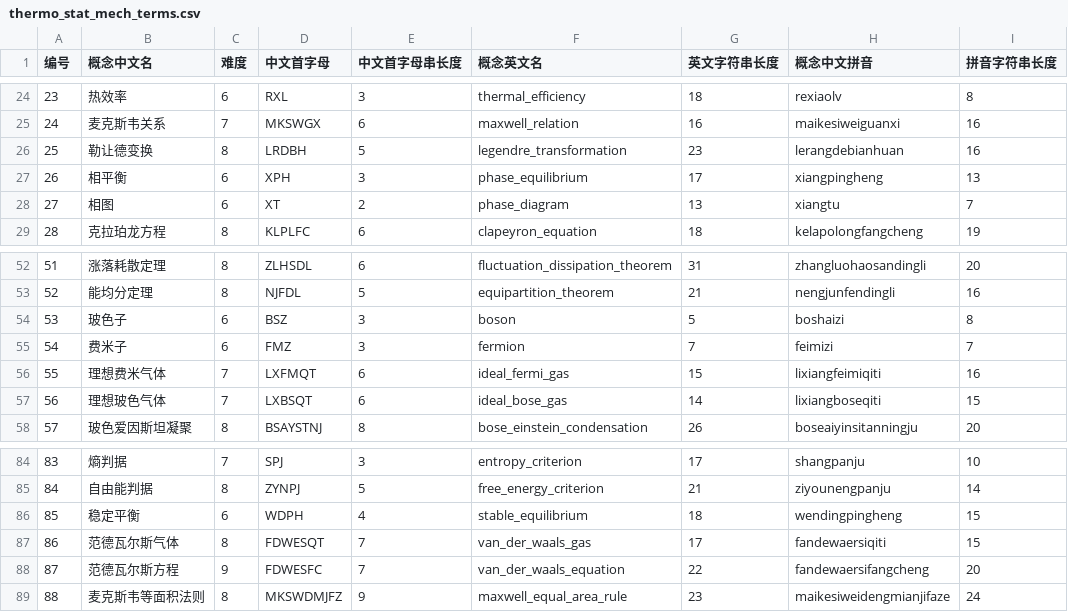
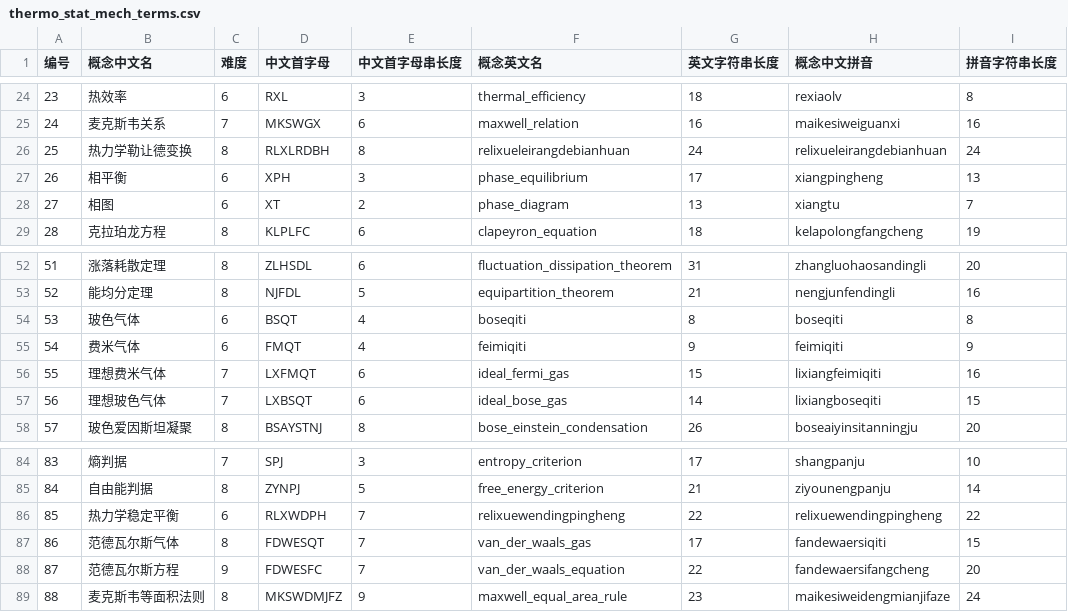
Before and after one commit to LWTBruce/Bonus-Guess, a CSV file: words/物理/普通模式：四大力学/thermo_stat_mech_terms.csv, drawn as a sheet; only a part is shown, gaps mark what is left out.

```diff
--- a/words/物理/普通模式：四大力学/thermo_stat_mech_terms.csv
+++ b/words/物理/普通模式：四大力学/thermo_stat_mech_terms.csv
@@ -25,3 +25,3 @@
 24,麦克斯韦关系,7,MKSWGX,6,maxwell_relation,16,maikesiweiguanxi,16
-25,勒让德变换,8,LRDBH,5,legendre_transformation,23,lerangdebianhuan,16
+25,热力学勒让德变换,8,RLXLRDBH,8,relixueleirangdebianhuan,24,relixueleirangdebianhuan,24
 26,相平衡,6,XPH,3,phase_equilibrium,17,xiangpingheng,13
@@ -53,4 +53,4 @@
 52,能均分定理,8,NJFDL,5,equipartition_theorem,21,nengjunfendingli,16
-53,玻色子,6,BSZ,3,boson,5,boshaizi,8
-54,费米子,6,FMZ,3,fermion,7,feimizi,7
+53,玻色气体,6,BSQT,4,boseqiti,8,boseqiti,8
+54,费米气体,6,FMQT,4,feimiqiti,9,feimiqiti,9
 55,理想费米气体,7,LXFMQT,6,ideal_fermi_gas,15,lixiangfeimiqiti,16
@@ -85,3 +85,3 @@
 84,自由能判据,8,ZYNPJ,5,free_energy_criterion,21,ziyounengpanju,14
-85,稳定平衡,6,WDPH,4,stable_equilibrium,18,wendingpingheng,15
+85,热力学稳定平衡,6,RLXWDPH,7,relixuewendingpingheng,22,relixuewendingpingheng,22
 86,范德瓦尔斯气体,8,FDWESQT,7,van_der_waals_gas,17,fandewaersiqiti,15
```
Also changed, not shown: words/数学/困难模式/field_theory_terms.csv, words/数学/普通模式/probability_theory_terms.csv, 55 other files.
